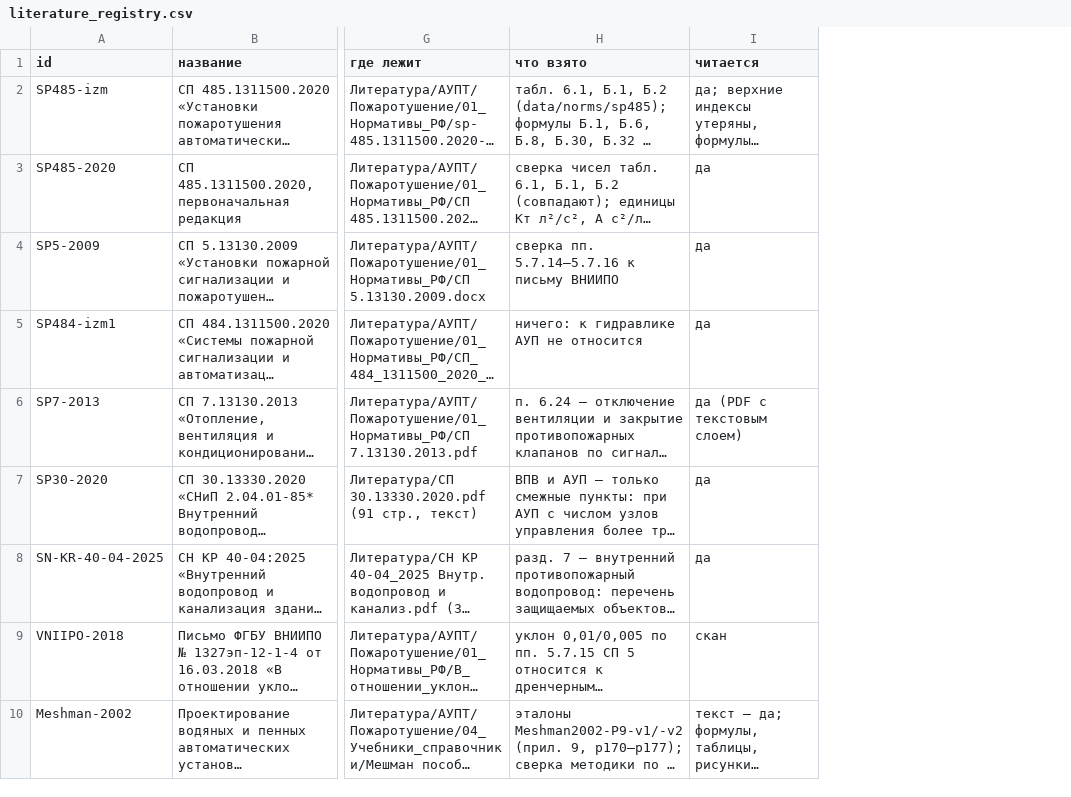
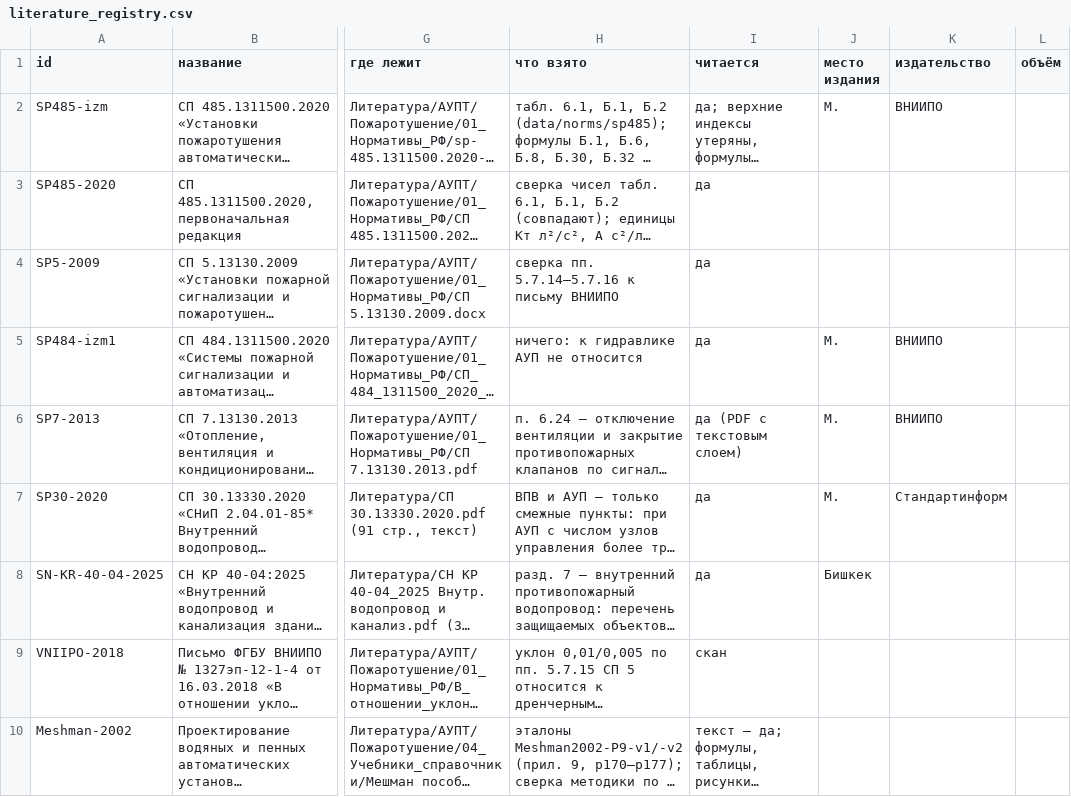
Before and after one commit to Isaeev312/Water_Auto, a CSV file: docs/literature_registry.csv, drawn as a sheet; only a part is shown, gaps mark what is left out; long unchanged cells end in …; the diff names each change by its address in the sheet, - before the commit and + after, or states it on an @@ line.

Commit message:
feat(reports): список источников по ГОСТ Р 7.0.100 — место издания, издательство, объём
Реестр литературы: три новых колонки (место издания, издательство, объём) и чтение их в LiteratureEntry. Bibliography.Format собирает описание по ГОСТ Р 7.0.100-2018: «Место : издательство, год. — объём с.»; правовые акты (ФЗ, постановления) описываются датой, номером и названием без места издания. Незаполненные части помечаются [место издания]/[издательство]/[объём], а не выдумываются. Заполнены место и издательство для 27 источников нормативной базы; объём требует официальных изданий.

```diff
--- a/docs/literature_registry.csv
+++ b/docs/literature_registry.csv
+column J (место издания), rows 2-8: М. |  |  | М. | М. | М. | Бишкек
+column K (издательство), rows 2-7: ВНИИПО |  |  | ВНИИПО | ВНИИПО | Стандартинформ
+column L (объём), empty
```
Also changed, not shown: 2 other files.
